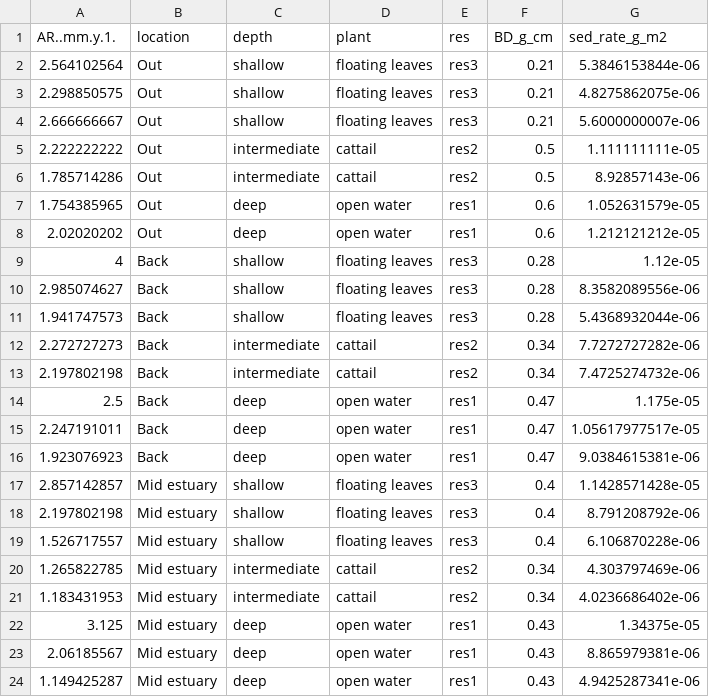
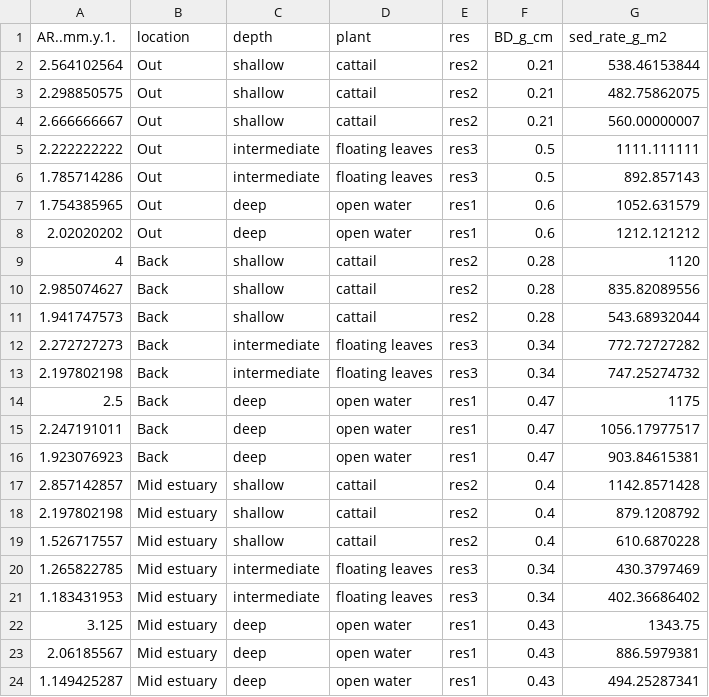
Before and after one commit to haleykujawa/SWAT_BOA_0215, a CSV file: obs/accretion.csv, drawn as a sheet.

Commit message:
Changed depth and vegetation association

```diff
--- a/obs/accretion.csv
+++ b/obs/accretion.csv
@@ -1,24 +1,24 @@
 "AR..mm.y.1.","location","depth","plant","res","BD_g_cm","sed_rate_g_m2"
-2.564102564,"Out","shallow","floating leaves","res3",0.21,5.3846153844e-06
-2.298850575,"Out","shallow","floating leaves","res3",0.21,4.8275862075e-06
-2.666666667,"Out","shallow","floating leaves","res3",0.21,5.6000000007e-06
-2.222222222,"Out","intermediate","cattail","res2",0.5,1.111111111e-05
-1.785714286,"Out","intermediate","cattail","res2",0.5,8.92857143e-06
-1.754385965,"Out","deep","open water","res1",0.6,1.052631579e-05
-2.02020202,"Out","deep","open water","res1",0.6,1.212121212e-05
-4,"Back","shallow","floating leaves","res3",0.28,1.12e-05
-2.985074627,"Back","shallow","floating leaves","res3",0.28,8.3582089556e-06
-1.941747573,"Back","shallow","floating leaves","res3",0.28,5.4368932044e-06
-2.272727273,"Back","intermediate","cattail","res2",0.34,7.7272727282e-06
-2.197802198,"Back","intermediate","cattail","res2",0.34,7.4725274732e-06
-2.5,"Back","deep","open water","res1",0.47,1.175e-05
-2.247191011,"Back","deep","open water","res1",0.47,1.05617977517e-05
-1.923076923,"Back","deep","open water","res1",0.47,9.0384615381e-06
-2.857142857,"Mid estuary","shallow","floating leaves","res3",0.4,1.1428571428e-05
-2.197802198,"Mid estuary","shallow","floating leaves","res3",0.4,8.791208792e-06
-1.526717557,"Mid estuary","shallow","floating leaves","res3",0.4,6.106870228e-06
-1.265822785,"Mid estuary","intermediate","cattail","res2",0.34,4.303797469e-06
-1.183431953,"Mid estuary","intermediate","cattail","res2",0.34,4.0236686402e-06
-3.125,"Mid estuary","deep","open water","res1",0.43,1.34375e-05
-2.06185567,"Mid estuary","deep","open water","res1",0.43,8.865979381e-06
-1.149425287,"Mid estuary","deep","open water","res1",0.43,4.9425287341e-06
+2.564102564,"Out","shallow","cattail","res2",0.21,538.46153844
+2.298850575,"Out","shallow","cattail","res2",0.21,482.75862075
+2.666666667,"Out","shallow","cattail","res2",0.21,560.00000007
+2.222222222,"Out","intermediate","floating leaves","res3",0.5,1111.111111
+1.785714286,"Out","intermediate","floating leaves","res3",0.5,892.857143
+1.754385965,"Out","deep","open water","res1",0.6,1052.631579
+2.02020202,"Out","deep","open water","res1",0.6,1212.121212
+4,"Back","shallow","cattail","res2",0.28,1120
+2.985074627,"Back","shallow","cattail","res2",0.28,835.82089556
+1.941747573,"Back","shallow","cattail","res2",0.28,543.68932044
+2.272727273,"Back","intermediate","floating leaves","res3",0.34,772.72727282
+2.197802198,"Back","intermediate","floating leaves","res3",0.34,747.25274732
+2.5,"Back","deep","open water","res1",0.47,1175
+2.247191011,"Back","deep","open water","res1",0.47,1056.17977517
+1.923076923,"Back","deep","open water","res1",0.47,903.84615381
+2.857142857,"Mid estuary","shallow","cattail","res2",0.4,1142.8571428
+2.197802198,"Mid estuary","shallow","cattail","res2",0.4,879.1208792
+1.526717557,"Mid estuary","shallow","cattail","res2",0.4,610.6870228
+1.265822785,"Mid estuary","intermediate","floating leaves","res3",0.34,430.3797469
+1.183431953,"Mid estuary","intermediate","floating leaves","res3",0.34,402.36686402
+3.125,"Mid estuary","deep","open water","res1",0.43,1343.75
+2.06185567,"Mid estuary","deep","open water","res1",0.43,886.5979381
+1.149425287,"Mid estuary","deep","open water","res1",0.43,494.25287341
```
Also changed, not shown: obs/Paccum.csv.
